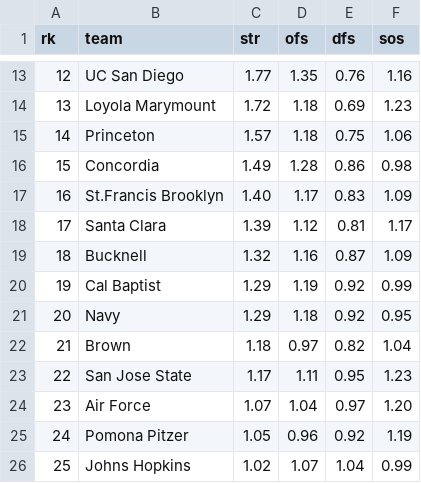
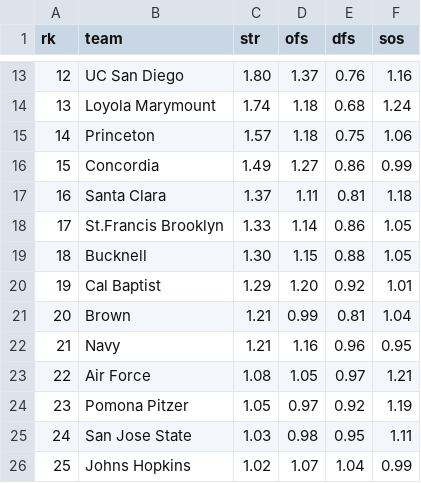
Before and after one commit to octonion/water_polo, a CSV file: men/sos/current_ranking.csv, drawn as a sheet; only a part is shown, gaps mark what is left out; removed rows and columns are numbered as before the commit, all else as after; the diff covers the shown part only; the diff names each change by its address in the sheet, - before the commit and + after, or states it on an @@ line.

```diff
--- a/men/sos/current_ranking.csv
+++ b/men/sos/current_ranking.csv
-C13 (str): 1.77
+C13 (str): 1.80
-D13 (ofs): 1.35
+D13 (ofs): 1.37
-C14 (str): 1.72
+C14 (str): 1.74
-E14 (dfs): 0.69
+E14 (dfs): 0.68
-F14 (sos): 1.23
+F14 (sos): 1.24
-D16 (ofs): 1.28
+D16 (ofs): 1.27
-F16 (sos): 0.98
+F16 (sos): 0.99
-row 17: 16 | St.Francis Brooklyn | 1.40 | 1.17 | 0.83 | 1.09
@@ column A (rk) renumbered from row 17 down @@
-C17 (str): 1.39
+C17 (str): 1.37
-D17 (ofs): 1.12
+D17 (ofs): 1.11
-F17 (sos): 1.17
+F17 (sos): 1.18
+row 18: 17 | St.Francis Brooklyn | 1.33 | 1.14 | 0.86 | 1.05
-C19 (str): 1.32
+C19 (str): 1.30
-D19 (ofs): 1.16
+D19 (ofs): 1.15
-E19 (dfs): 0.87
+E19 (dfs): 0.88
-F19 (sos): 1.09
+F19 (sos): 1.05
-D20 (ofs): 1.19
+D20 (ofs): 1.20
-F20 (sos): 0.99
+F20 (sos): 1.01
-row 21: 20 | Navy | 1.29 | 1.18 | 0.92 | 0.95
-C21 (str): 1.18
+C21 (str): 1.21
-D21 (ofs): 0.97
+D21 (ofs): 0.99
-E21 (dfs): 0.82
+E21 (dfs): 0.81
-row 23: 22 | San Jose State | 1.17 | 1.11 | 0.95 | 1.23
+row 22: 21 | Navy | 1.21 | 1.16 | 0.96 | 0.95
-C23 (str): 1.07
+C23 (str): 1.08
-D23 (ofs): 1.04
+D23 (ofs): 1.05
-F23 (sos): 1.20
+F23 (sos): 1.21
-D24 (ofs): 0.96
+D24 (ofs): 0.97
+row 25: 24 | San Jose State | 1.03 | 0.98 | 0.95 | 1.11
```
Also changed, not shown: 6 added rows, 5 removed rows and 73 edited cells elsewhere in this file, men/csv/games_2016.csv, 2 other files.
